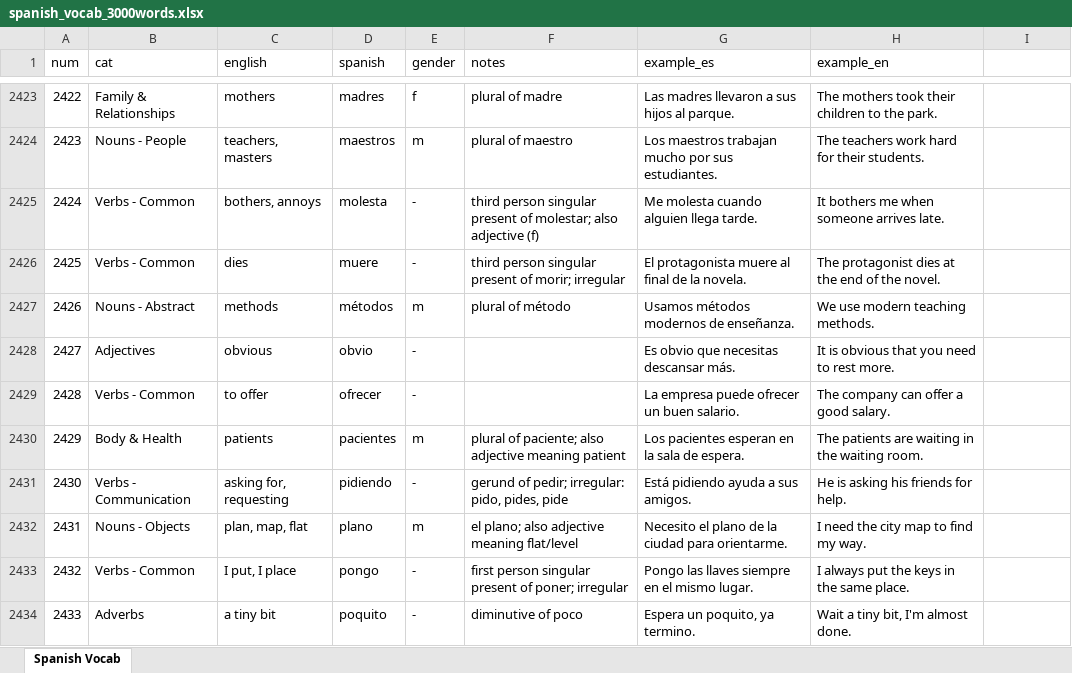
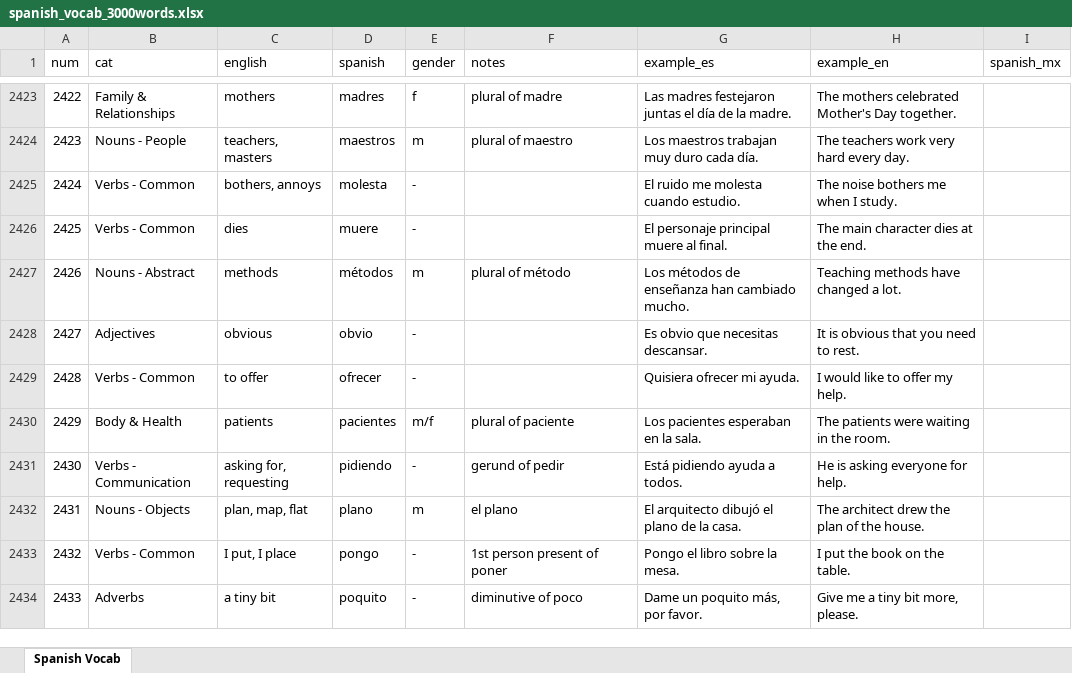
Before and after one commit to codebyshennan/languages, an Excel workbook: spanish/spanish_vocab_3000words.xlsx, sheet Spanish Vocab, drawn as a sheet; only a part is shown, gaps mark what is left out; values as stored, in another font and other column widths than the file's, no borders; the diff covers the shown part only; the diff names each change by its address in the sheet, - before the commit and + after, or states it on an @@ line.

```diff
--- a/spanish/spanish_vocab_3000words.xlsx (sheet Spanish Vocab)
+++ b/spanish/spanish_vocab_3000words.xlsx (sheet Spanish Vocab)
-I1: (empty)
+I1: spanish_mx
-G2423 (example_es): Las madres llevaron a sus hijos al parque.
+G2423 (example_es): Las madres festejaron juntas el día de la madre.
-H2423 (example_en): The mothers took their children to the park.
+H2423 (example_en): The mothers celebrated Mother's Day together.
-G2424 (example_es): Los maestros trabajan mucho por sus estudiantes.
+G2424 (example_es): Los maestros trabajan muy duro cada día.
-H2424 (example_en): The teachers work hard for their students.
+H2424 (example_en): The teachers work very hard every day.
-F2425 (notes): third person singular present of molestar; also adjective (f)
+F2425 (notes): (empty)
-G2425 (example_es): Me molesta cuando alguien llega tarde.
+G2425 (example_es): El ruido me molesta cuando estudio.
-H2425 (example_en): It bothers me when someone arrives late.
+H2425 (example_en): The noise bothers me when I study.
-F2426 (notes): third person singular present of morir; irregular
+F2426 (notes): (empty)
-G2426 (example_es): El protagonista muere al final de la novela.
+G2426 (example_es): El personaje principal muere al final.
-H2426 (example_en): The protagonist dies at the end of the novel.
+H2426 (example_en): The main character dies at the end.
-G2427 (example_es): Usamos métodos modernos de enseñanza.
+G2427 (example_es): Los métodos de enseñanza han cambiado mucho.
-H2427 (example_en): We use modern teaching methods.
+H2427 (example_en): Teaching methods have changed a lot.
-G2428 (example_es): Es obvio que necesitas descansar más.
+G2428 (example_es): Es obvio que necesitas descansar.
-H2428 (example_en): It is obvious that you need to rest more.
+H2428 (example_en): It is obvious that you need to rest.
-G2429 (example_es): La empresa puede ofrecer un buen salario.
+G2429 (example_es): Quisiera ofrecer mi ayuda.
-H2429 (example_en): The company can offer a good salary.
+H2429 (example_en): I would like to offer my help.
-E2430 (gender): m
+E2430 (gender): m/f
-F2430 (notes): plural of paciente; also adjective meaning patient
+F2430 (notes): plural of paciente
-G2430 (example_es): Los pacientes esperan en la sala de espera.
+G2430 (example_es): Los pacientes esperaban en la sala.
-H2430 (example_en): The patients are waiting in the waiting room.
+H2430 (example_en): The patients were waiting in the room.
-F2431 (notes): gerund of pedir; irregular: pido, pides, pide
+F2431 (notes): gerund of pedir
-G2431 (example_es): Está pidiendo ayuda a sus amigos.
+G2431 (example_es): Está pidiendo ayuda a todos.
-H2431 (example_en): He is asking his friends for help.
+H2431 (example_en): He is asking everyone for help.
-F2432 (notes): el plano; also adjective meaning flat/level
+F2432 (notes): el plano
-G2432 (example_es): Necesito el plano de la ciudad para orientarme.
+G2432 (example_es): El arquitecto dibujó el plano de la casa.
-H2432 (example_en): I need the city map to find my way.
+H2432 (example_en): The architect drew the plan of the house.
-F2433 (notes): first person singular present of poner; irregular
+F2433 (notes): 1st person present of poner
-G2433 (example_es): Pongo las llaves siempre en el mismo lugar.
+G2433 (example_es): Pongo el libro sobre la mesa.
-H2433 (example_en): I always put the keys in the same place.
+H2433 (example_en): I put the book on the table.
-G2434 (example_es): Espera un poquito, ya termino.
+G2434 (example_es): Dame un poquito más, por favor.
-H2434 (example_en): Wait a tiny bit, I'm almost done.
+H2434 (example_en): Give me a tiny bit more, please.
```
Also changed, not shown: 695 edited cells elsewhere in this sheet, 1 other file.
